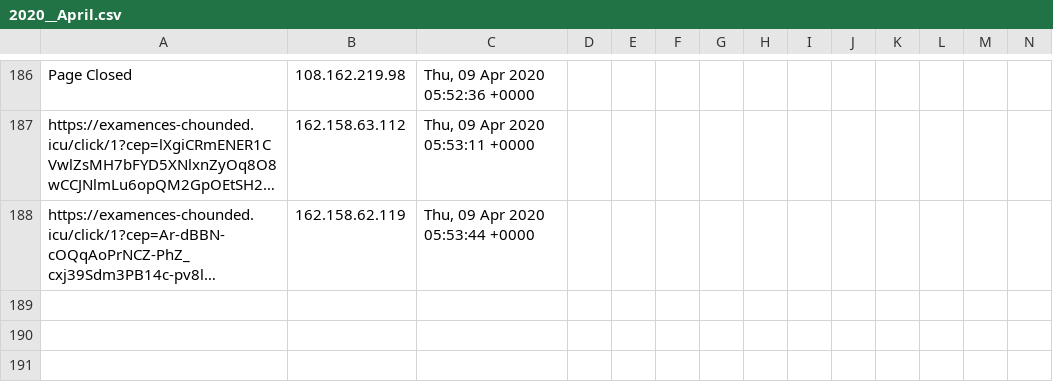
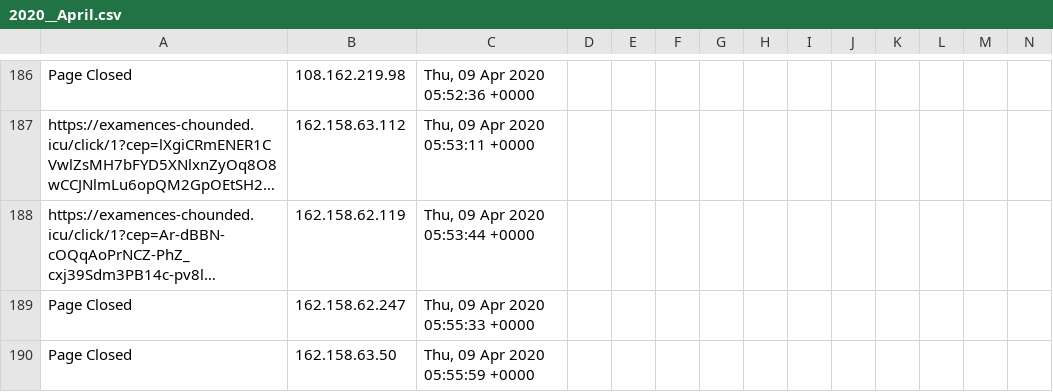
Before and after one commit to runacode/jewls1, a CSV file: logs/2020__April.csv, drawn as a sheet; only a part is shown, gaps mark what is left out; long unchanged cells end in …; rows hold the shown columns only; the diff names each change by its address in the sheet, - before the commit and + after, or states it on an @@ line.

Commit message:
Site Editor Update

```diff
--- a/logs/2020__April.csv
+++ b/logs/2020__April.csv
+row 189: Page Closed | 162.158.62.247 | Thu, 09 Apr 2020 05:55:33 +0000
+row 190: Page Closed | 162.158.63.50 | Thu, 09 Apr 2020 05:55:59 +0000
```
